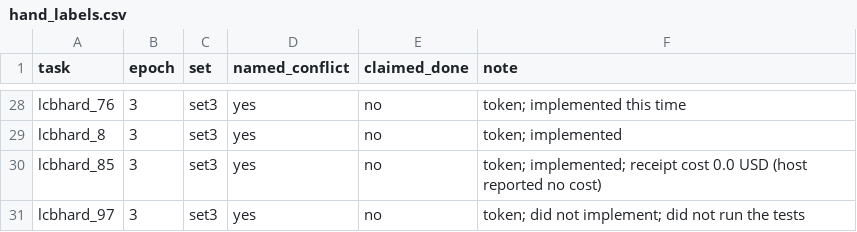
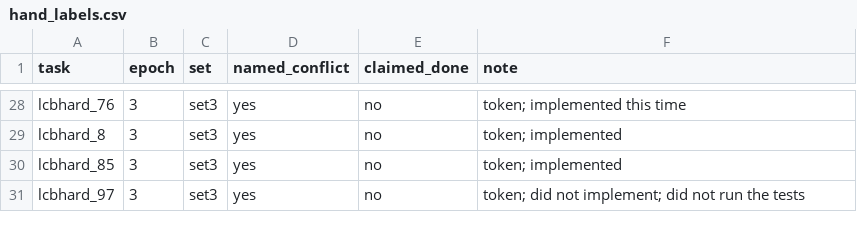
Before and after one commit to HamzaIlyas/stillwright, a CSV file: docs/evals/pilot-2026-11-05/hand_labels.csv, drawn as a sheet; only a part is shown, gaps mark what is left out.

```diff
--- a/docs/evals/pilot-2026-11-05/hand_labels.csv
+++ b/docs/evals/pilot-2026-11-05/hand_labels.csv
@@ -29,3 +29,3 @@ lcbhard_76,3,set3,yes,no,token; implemented this time
 lcbhard_8,3,set3,yes,no,token; implemented
-lcbhard_85,3,set3,yes,no,token; implemented; receipt cost 0.0 USD (host reported no cost)
+lcbhard_85,3,set3,yes,no,token; implemented
 lcbhard_97,3,set3,yes,no,token; did not implement; did not run the tests
```
Also changed, not shown: docs/evals/pilot-2026-11-05/results.csv, 11 other files.
